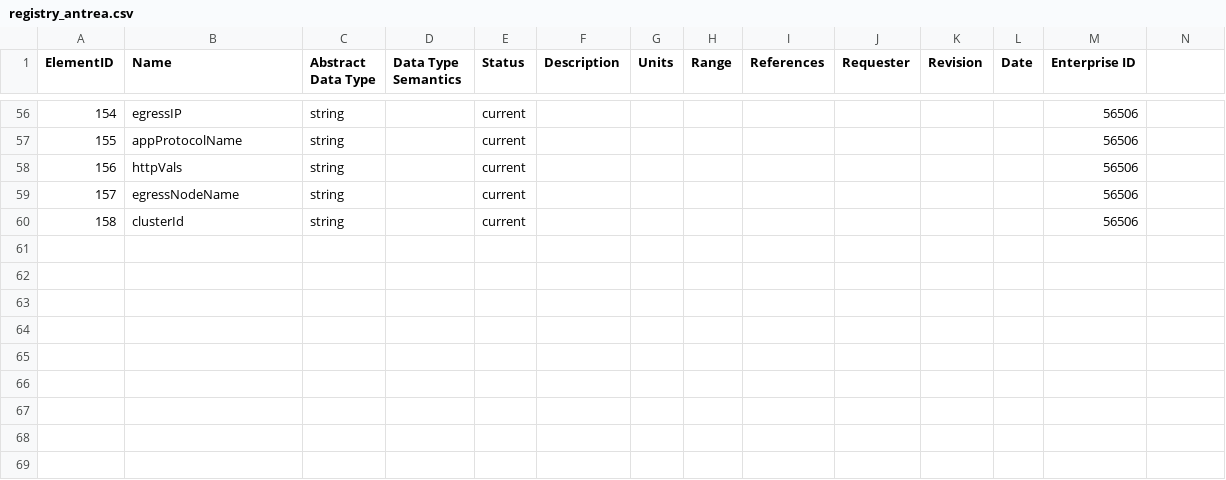
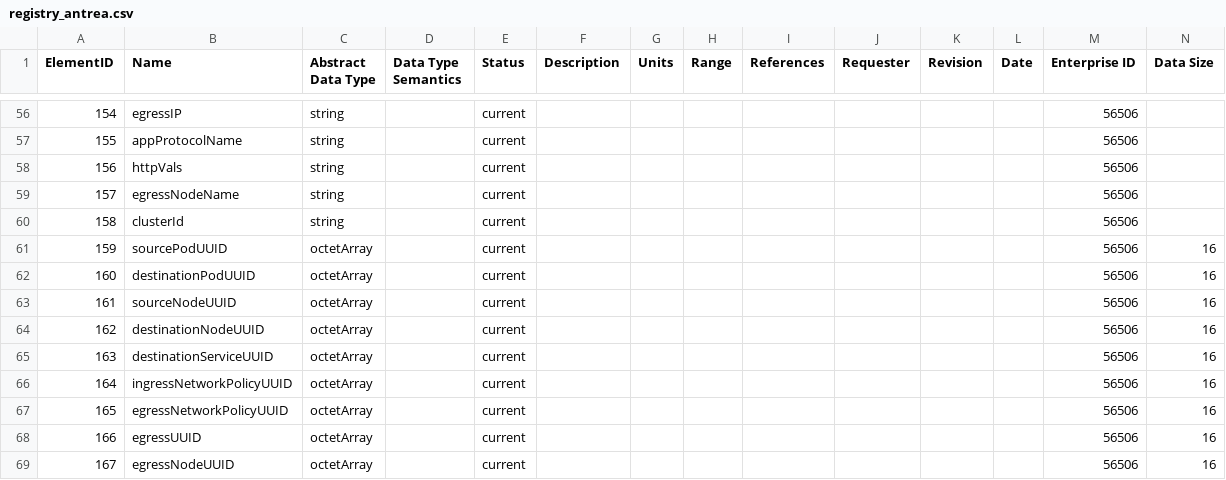
Before and after one commit to vmware/go-ipfix, a CSV file: pkg/registry/registry_antrea.csv, drawn as a sheet; only a part is shown, gaps mark what is left out; the diff names each change by its address in the sheet, - before the commit and + after, or states it on an @@ line.

Commit message:
Add new IEs for K8s object UUIDs to Antrea registry (#433)
The data type is octetArray, with a fixed size of 16 bytes.

We are using "UUID" and not "UID" for the following reasons:
- we want to use a more compact representation than the default string
  representation for K8s UIDs. Using "UUID" highlights the difference.
- we already have 2 existing IEs, ingressNetworkPolicyUID and
  egressNetworkPolicyUID, which use a string representation. We do not
  want to change the definition of these IEs, even though they may not
  be actively used.
- in the future, we may want to introduce new IEs to encode the string
  representation of the UID, so it makes sense to reserve "UID" for this
  scenario.

A new column (Data size) is added to the Antrea registry definition
file, registry_antrea.csv, so that a fixed length can be provided, even
though this column does not exist in the IANA csv file. In the IANA csv
file, that information is included as part of the IE description, which
is not practical.

Note that registry_IANA.go is also updated (automatically), as new IEs
have been registered since the last time the source code was generated.

Signed-off-by: Antonin Bas <antonin.bas@broadcom.com>

```diff
--- a/pkg/registry/registry_antrea.csv
+++ b/pkg/registry/registry_antrea.csv
-N1: (empty)
+N1: Data Size
+row 61: 159 | sourcePodUUID | octetArray |  | current |  |  |  |  |  |  |  | 56506 | 16
+row 62: 160 | destinationPodUUID | octetArray |  | current |  |  |  |  |  |  |  | 56506 | 16
+row 63: 161 | sourceNodeUUID | octetArray |  | current |  |  |  |  |  |  |  | 56506 | 16
+row 64: 162 | destinationNodeUUID | octetArray |  | current |  |  |  |  |  |  |  | 56506 | 16
+row 65: 163 | destinationServiceUUID | octetArray |  | current |  |  |  |  |  |  |  | 56506 | 16
+row 66: 164 | ingressNetworkPolicyUUID | octetArray |  | current |  |  |  |  |  |  |  | 56506 | 16
+row 67: 165 | egressNetworkPolicyUUID | octetArray |  | current |  |  |  |  |  |  |  | 56506 | 16
+row 68: 166 | egressUUID | octetArray |  | current |  |  |  |  |  |  |  | 56506 | 16
+row 69: 167 | egressNodeUUID | octetArray |  | current |  |  |  |  |  |  |  | 56506 | 16
```
Also changed, not shown: 3 other files.
